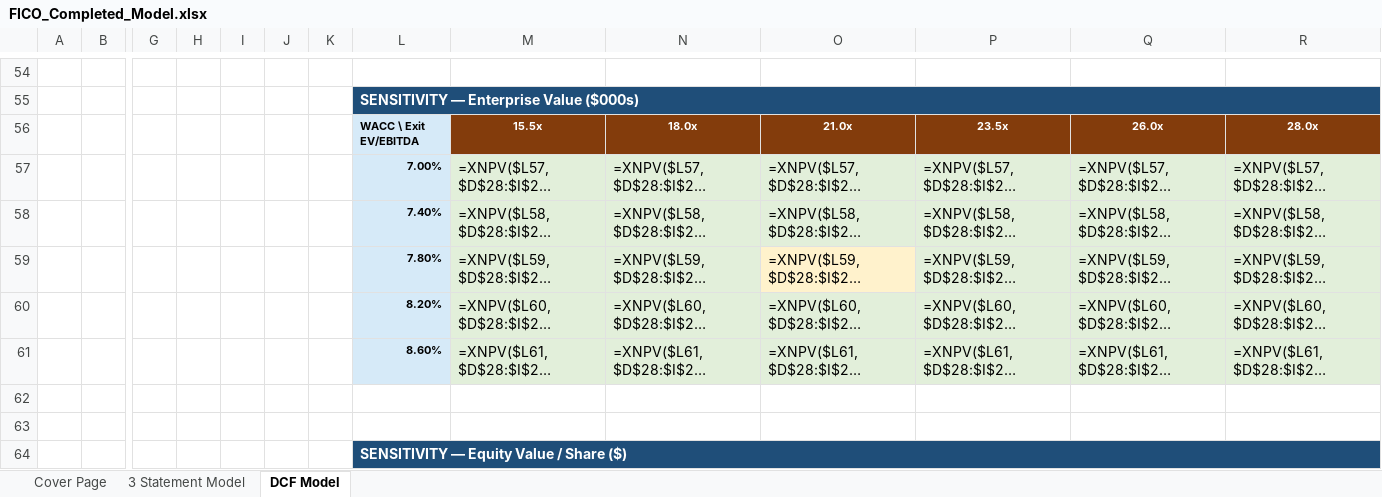
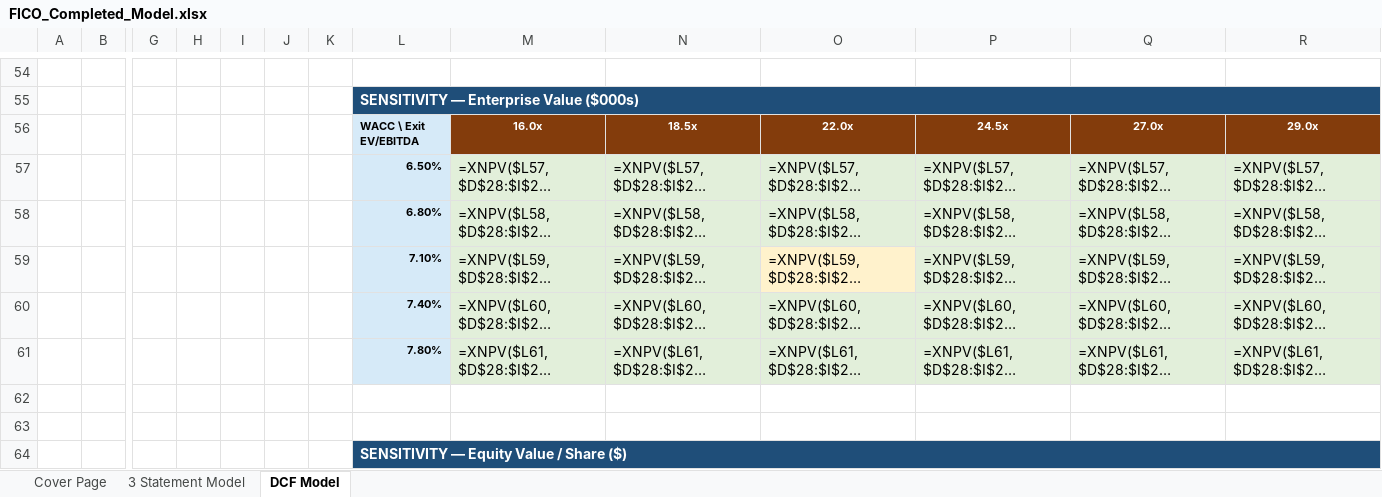
Before and after one commit to vengeanceaiUSC/Rainmaker, an Excel workbook: FICO/output/FICO_Completed_Model.xlsx, sheet DCF Model, drawn as a sheet; only a part is shown, gaps mark what is left out; long unchanged cells end in …; values as stored, in another font and other column widths than the file's, no borders; formulas without a stored value are shown as written; removed rows and columns are numbered as before the commit, all else as after; rows hold the shown columns only; the diff covers the shown part only; the diff names each change by its address in the sheet, - before the commit and + after, or states it on an @@ line.

```diff
--- a/FICO/output/FICO_Completed_Model.xlsx (sheet DCF Model)
+++ b/FICO/output/FICO_Completed_Model.xlsx (sheet DCF Model)
-row 56:  |  |  |  |  |  |  | WACC \ Exit EV/EBITDA | 15.5x | 18.0x | 21.0x | 23.5x | 26.0x | 28.0x
+row 56:  |  |  |  |  |  |  | WACC \ Exit EV/EBITDA | 16.0x | 18.5x | 22.0x | 24.5x | 27.0x | 29.0x
-L57: 7.00%
+L57: 6.50%
-L58: 7.40%
+L58: 6.80%
-L59: 7.80%
+L59: 7.10%
-L60: 8.20%
+L60: 7.40%
-L61: 8.60%
+L61: 7.80%
```
Also changed, not shown: 1 added row, 1 removed row and 41 edited cells elsewhere in this sheet, sheet Cover Page, sheet 3 Statement Model, hidden cells, FICO/templates/CFI_Template.xlsx, 19 other files.
